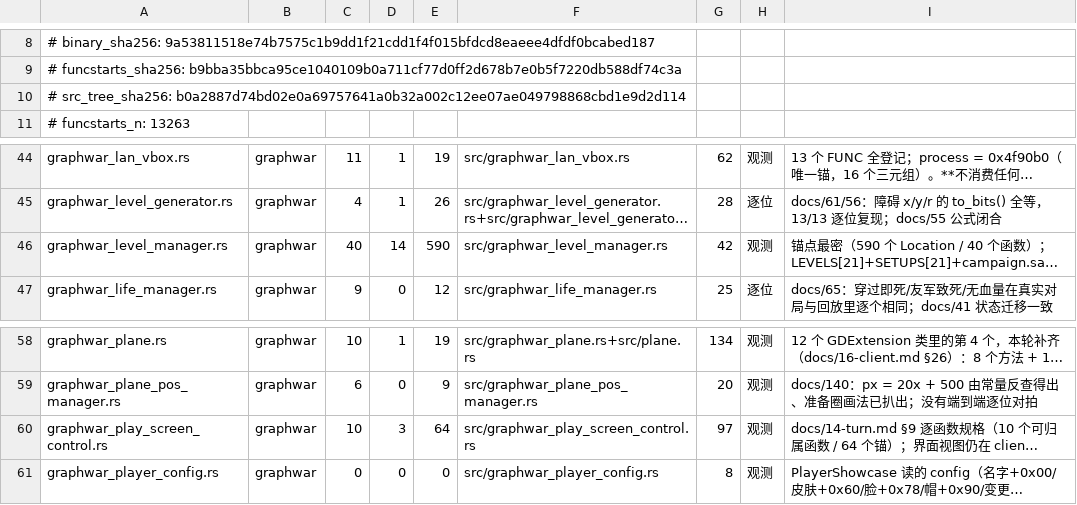
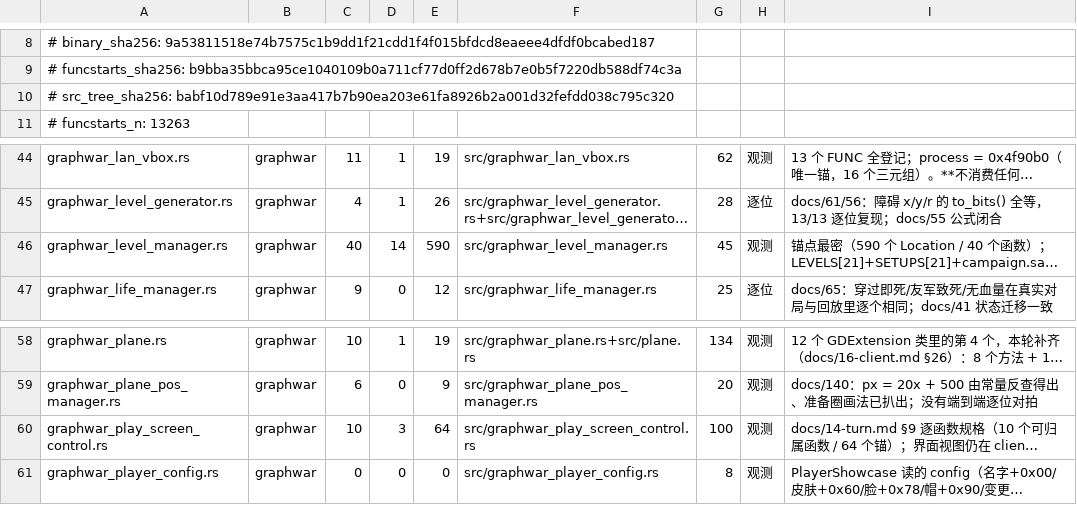
Before and after one commit to Cmd-GZ/graphwar2-rebuild, a TSV file: docs/coverage-matrix.tsv, drawn as a sheet; only a part is shown, gaps mark what is left out; long unchanged cells end in …; the diff covers the shown part only; the diff names each change by its address in the sheet, - before the commit and + after, or states it on an @@ line.

```diff
--- a/docs/coverage-matrix.tsv
+++ b/docs/coverage-matrix.tsv
-A10: # src_tree_sha256: b0a2887d74bd02e0a69757641a0b32a002c12ee07ae049798868cbd1e9d2d114
+A10: # src_tree_sha256: babf10d789e91e3aa417b7b90ea203e61fa8926b2a001d32fefdd038c795c320
-G46: 42
+G46: 45
-G60: 97
+G60: 100
```
Also changed, not shown: 9 edited cells elsewhere in this file, 2 other files.
